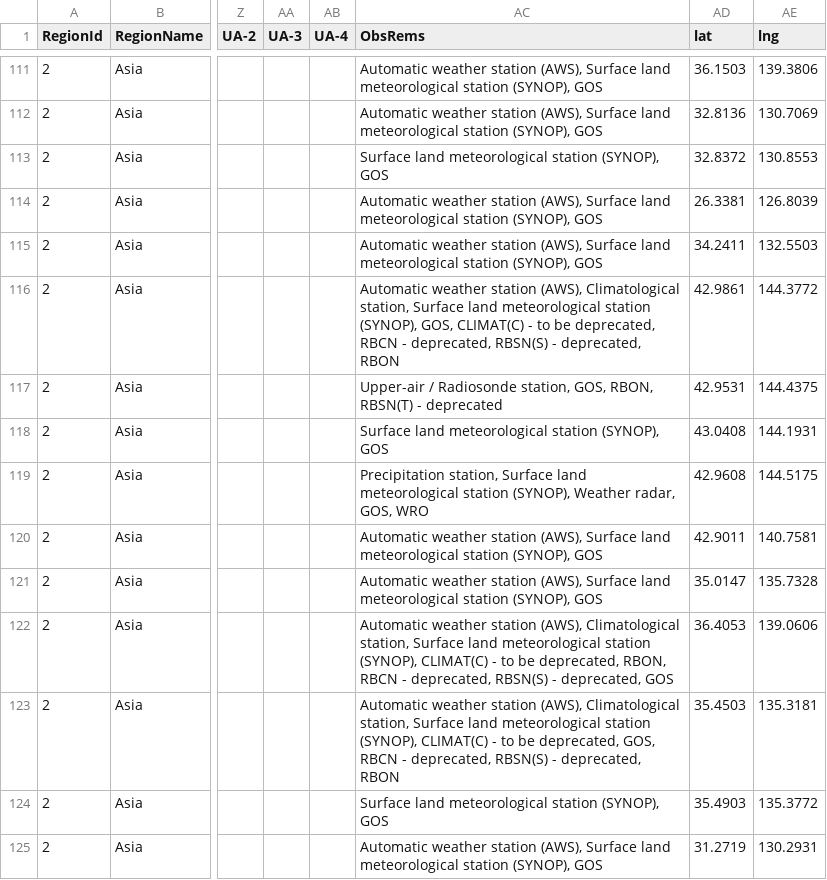
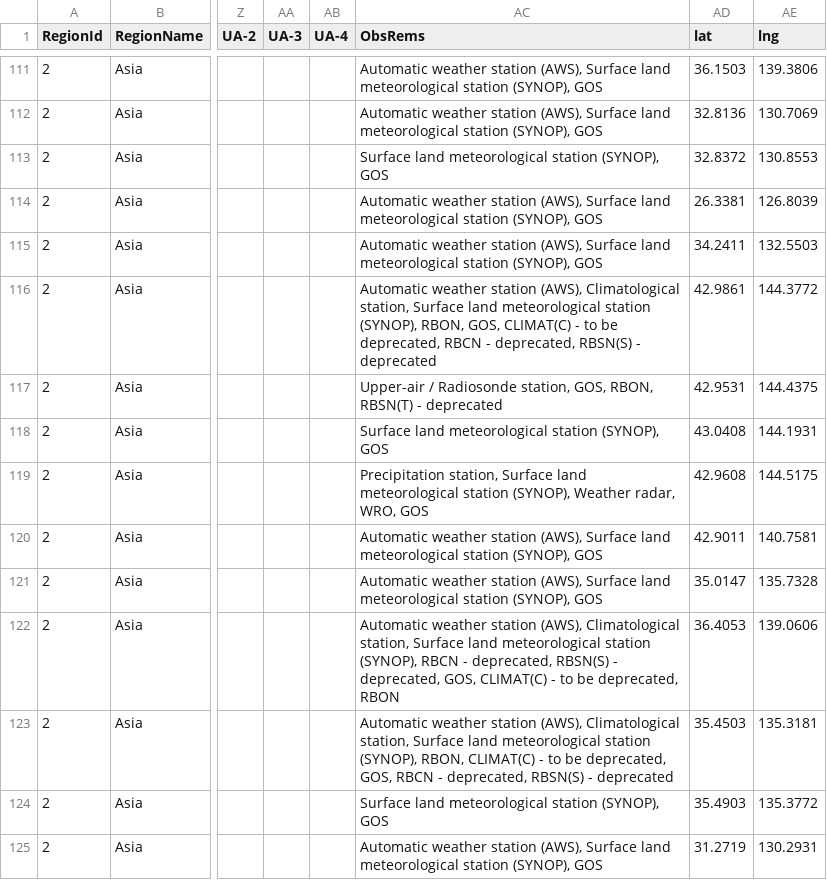
Before and after one commit to code4fukui/oscar, a CSV file: data/station_jp.csv, drawn as a sheet; only a part is shown, gaps mark what is left out; the diff covers the shown part only; the diff names each change by its address in the sheet, - before the commit and + after, or states it on an @@ line.

```diff
--- a/data/station_jp.csv
+++ b/data/station_jp.csv
-AC116 (ObsRems): …station (SYNOP), GOS, CLIMAT(C) - to be deprecated, RBCN - deprecated, RBSN(S) - deprecated, RBON
+AC116 (ObsRems): …station (SYNOP), RBON, GOS, CLIMAT(C) - to be deprecated, RBCN - deprecated, RBSN(S) - deprecated
-AC119 (ObsRems): …Weather radar, GOS, WRO
+AC119 (ObsRems): …Weather radar, WRO, GOS
-AC122 (ObsRems): …station (SYNOP), CLIMAT(C) - to be deprecated, RBON, RBCN - deprecated, RBSN(S) - deprecated, GOS
+AC122 (ObsRems): …station (SYNOP), RBCN - deprecated, RBSN(S) - deprecated, GOS, CLIMAT(C) - to be deprecated, RBON
-AC123 (ObsRems): …station (SYNOP), CLIMAT(C) - to be deprecated, GOS, RBCN - deprecated, RBSN(S) - deprecated, RBON
+AC123 (ObsRems): …station (SYNOP), RBON, CLIMAT(C) - to be deprecated, GOS, RBCN - deprecated, RBSN(S) - deprecated
```
Also changed, not shown: 64 edited cells elsewhere in this file.
